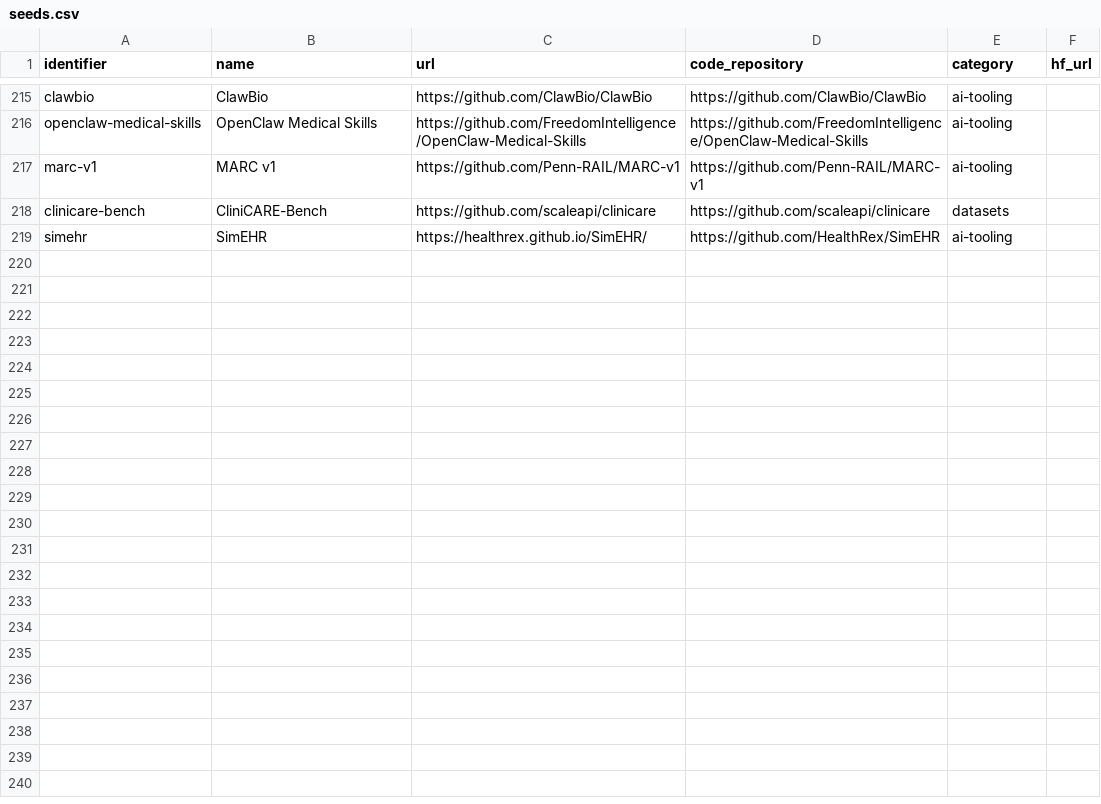
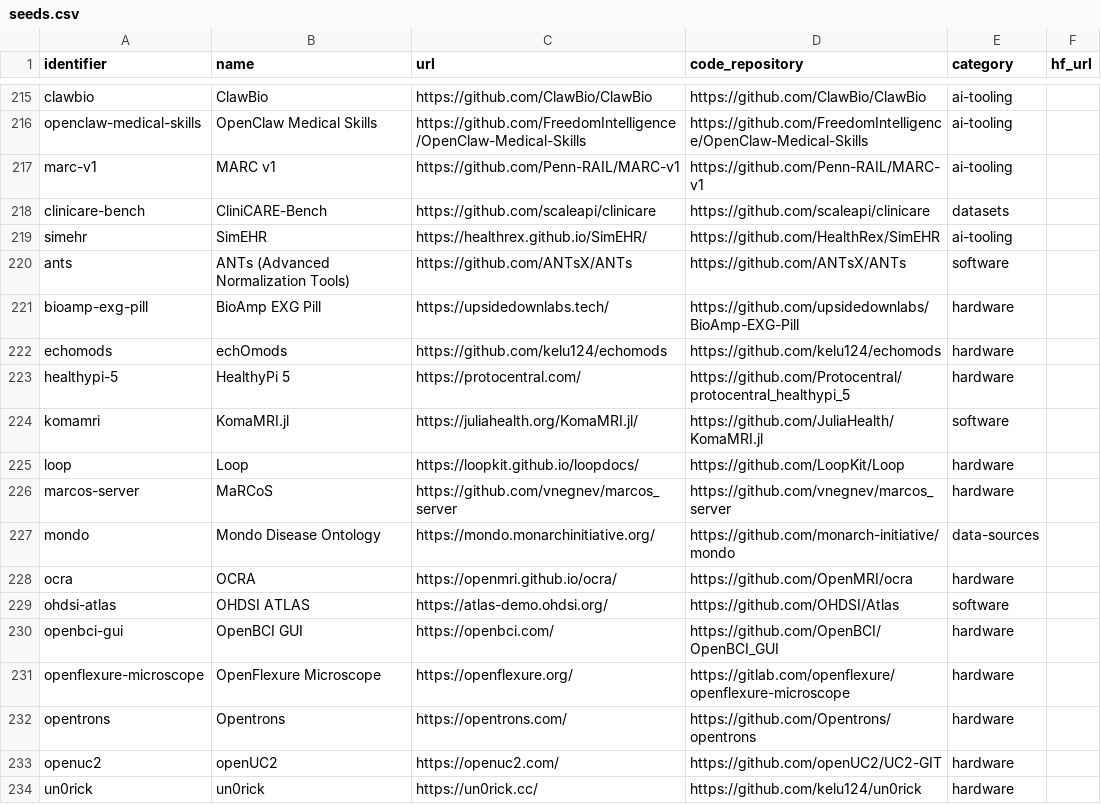
Before and after one commit to FORSE-H/mach-render-deploy, a CSV file: data/seeds.csv, drawn as a sheet; only a part is shown, gaps mark what is left out.

Commit message:
chore: add 15 missing seeds so the harvester scores them

```diff
--- a/data/seeds.csv
+++ b/data/seeds.csv
@@ -219 +219,16 @@ clinicare-bench,CliniCARE-Bench,https://github.com/scaleapi/clinicare,https://gi
 simehr,SimEHR,https://healthrex.github.io/SimEHR/,https://github.com/HealthRex/SimEHR,ai-tooling,
+ants,ANTs (Advanced Normalization Tools),https://github.com/ANTsX/ANTs,https://github.com/ANTsX/ANTs,software,
+bioamp-exg-pill,BioAmp EXG Pill,https://upsidedownlabs.tech/,https://github.com/upsidedownlabs/BioAmp-EXG-Pill,hardware,
+echomods,echOmods,https://github.com/kelu124/echomods,https://github.com/kelu124/echomods,hardware,
+healthypi-5,HealthyPi 5,https://protocentral.com/,https://github.com/Protocentral/protocentral_healthypi_5,hardware,
+komamri,KomaMRI.jl,https://juliahealth.org/KomaMRI.jl/,https://github.com/JuliaHealth/KomaMRI.jl,software,
+loop,Loop,https://loopkit.github.io/loopdocs/,https://github.com/LoopKit/Loop,hardware,
+marcos-server,MaRCoS,https://github.com/vnegnev/marcos_server,https://github.com/vnegnev/marcos_server,hardware,
+mondo,Mondo Disease Ontology,https://mondo.monarchinitiative.org/,https://github.com/monarch-initiative/mondo,data-sources,
+ocra,OCRA,https://openmri.github.io/ocra/,https://github.com/OpenMRI/ocra,hardware,
+ohdsi-atlas,OHDSI ATLAS,https://atlas-demo.ohdsi.org/,https://github.com/OHDSI/Atlas,software,
+openbci-gui,OpenBCI GUI,https://openbci.com/,https://github.com/OpenBCI/OpenBCI_GUI,hardware,
+openflexure-microscope,OpenFlexure Microscope,https://openflexure.org/,https://gitlab.com/openflexure/openflexure-microscope,hardware,
+opentrons,Opentrons,https://opentrons.com/,https://github.com/Opentrons/opentrons,hardware,
+openuc2,openUC2,https://openuc2.com/,https://github.com/openUC2/UC2-GIT,hardware,
+un0rick,un0rick,https://un0rick.cc/,https://github.com/kelu124/un0rick,hardware,
```
